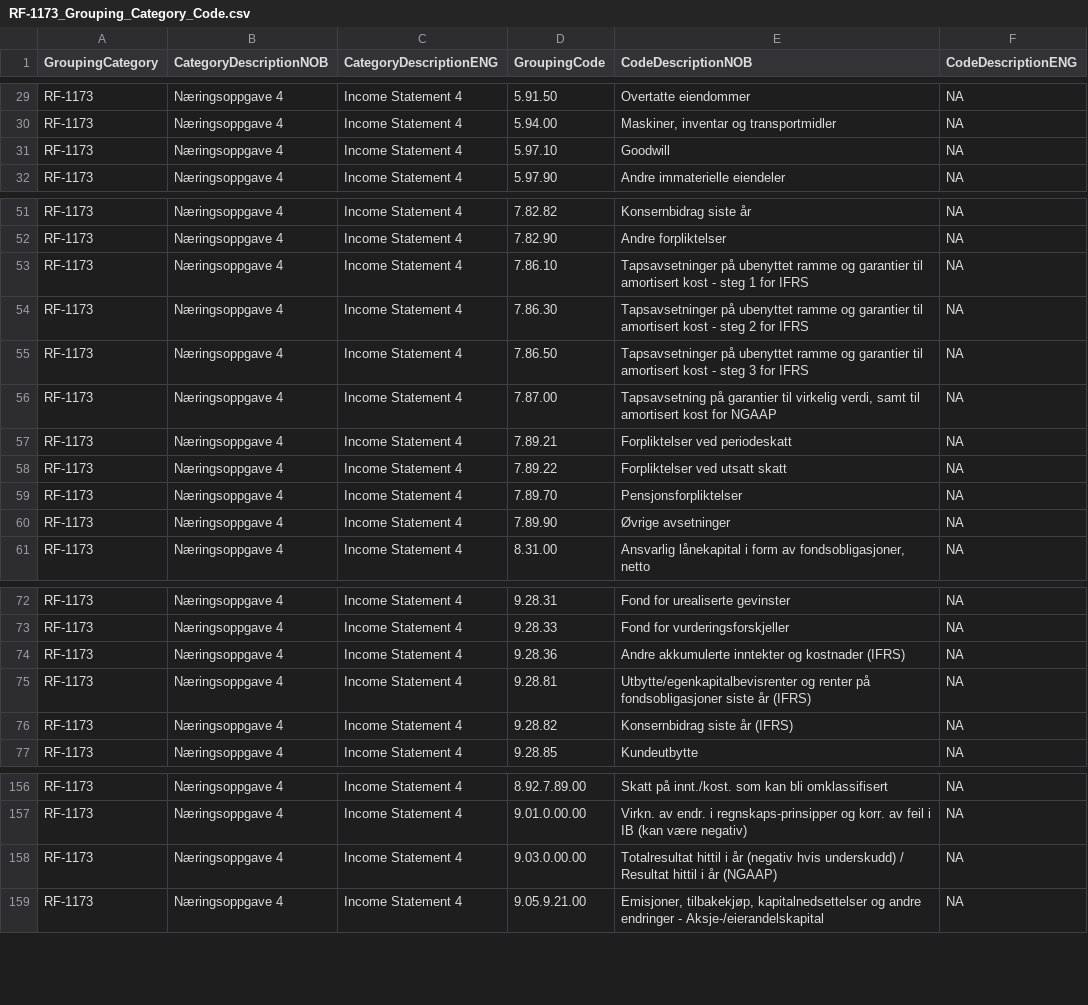
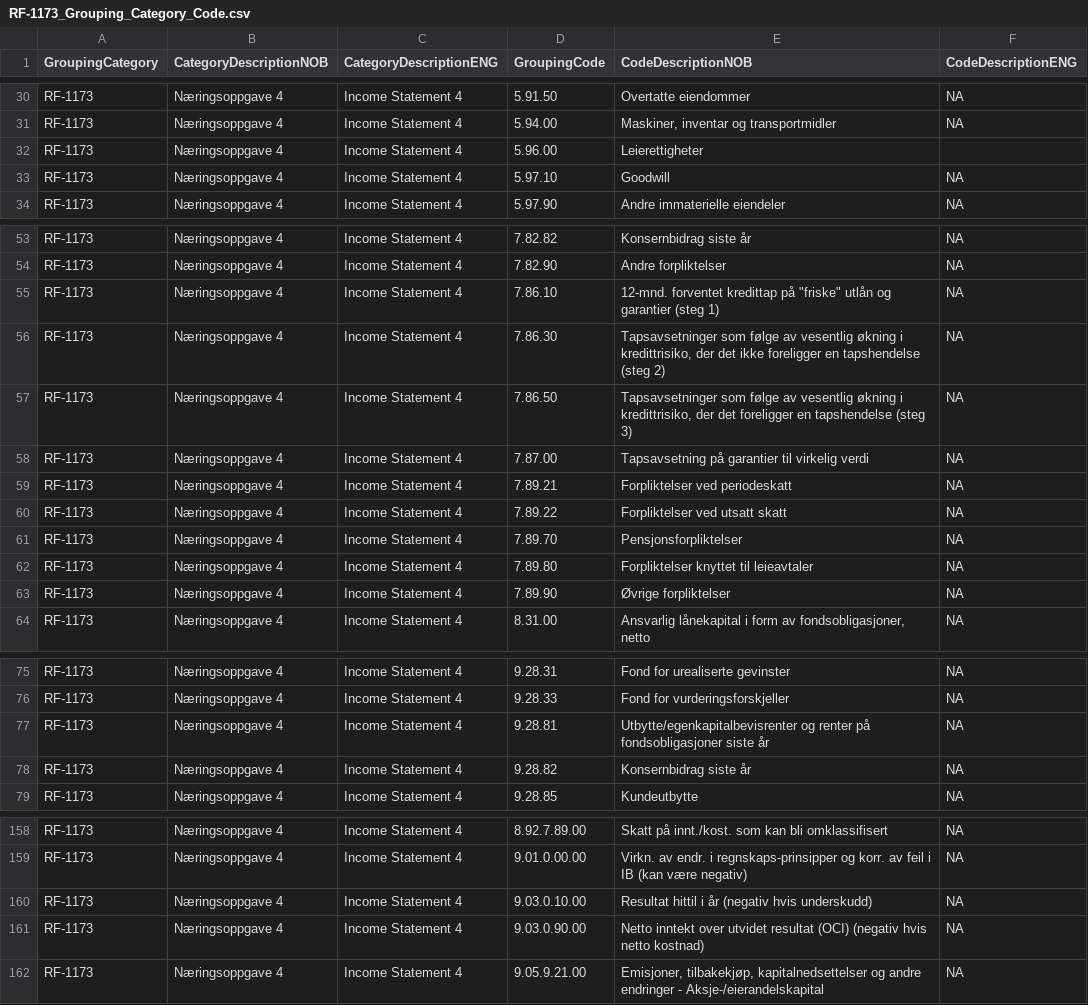
Before and after one commit to Skatteetaten/saf-t, a CSV file: Grouping Category Code/CSV/RF-1173_Grouping_Category_Code.csv, drawn as a sheet; only a part is shown, gaps mark what is left out; removed rows and columns are numbered as before the commit, all else as after; the diff covers the shown part only; the diff names each change by its address in the sheet, - before the commit and + after, or states it on an @@ line.

Commit message:
Yearly update for Income statements (2020)

```diff
--- a/Grouping Category Code/CSV/RF-1173_Grouping_Category_Code.csv
+++ b/Grouping Category Code/CSV/RF-1173_Grouping_Category_Code.csv
+row 32: RF-1173 | Næringsoppgave 4 | Income Statement 4 | 5.96.00 | Leierettigheter
-E55 (CodeDescriptionNOB): Tapsavsetninger på ubenyttet ramme og garantier til amortisert kost - steg 1 for IFRS
+E55 (CodeDescriptionNOB): 12-mnd. forventet kredittap på "friske" utlån og garantier (steg 1)
-E56 (CodeDescriptionNOB): Tapsavsetninger på ubenyttet ramme og garantier til amortisert kost - steg 2 for IFRS
+E56 (CodeDescriptionNOB): Tapsavsetninger som følge av vesentlig økning i kredittrisiko, der det ikke foreligger en tapshendelse (steg 2)
-E57 (CodeDescriptionNOB): Tapsavsetninger på ubenyttet ramme og garantier til amortisert kost - steg 3 for IFRS
+E57 (CodeDescriptionNOB): Tapsavsetninger som følge av vesentlig økning i kredittrisiko, der det foreligger en tapshendelse (steg 3)
-E58 (CodeDescriptionNOB): …til virkelig verdi, samt til amortisert kost for NGAAP
+E58 (CodeDescriptionNOB): …til virkelig verdi
+row 62: RF-1173 | Næringsoppgave 4 | Income Statement 4 | 7.89.80 | Forpliktelser knyttet til leieavtaler | NA
-E63 (CodeDescriptionNOB): Øvrige avsetninger
+E63 (CodeDescriptionNOB): Øvrige forpliktelser
-row 74: RF-1173 | Næringsoppgave 4 | Income Statement 4 | 9.28.36 | Andre akkumulerte inntekter og kostnader (IFRS) | NA
-E77 (CodeDescriptionNOB): …siste år (IFRS)
+E77 (CodeDescriptionNOB): …siste år
-E78 (CodeDescriptionNOB): Konsernbidrag siste år (IFRS)
+E78 (CodeDescriptionNOB): Konsernbidrag siste år
-D160 (GroupingCode): 9.03.0.00.00
+D160 (GroupingCode): 9.03.0.10.00
-E160 (CodeDescriptionNOB): Totalresultat hittil i år (negativ hvis underskudd) / Resultat hittil i år (NGAAP)
+E160 (CodeDescriptionNOB): Resultat hittil i år (negativ hvis underskudd)
+row 161: RF-1173 | Næringsoppgave 4 | Income Statement 4 | 9.03.0.90.00 | Netto inntekt over utvidet resultat (OCI) (negativ hvis netto kostnad) | NA
```
Also changed, not shown: 1 added row and 7 edited cells elsewhere in this file.
